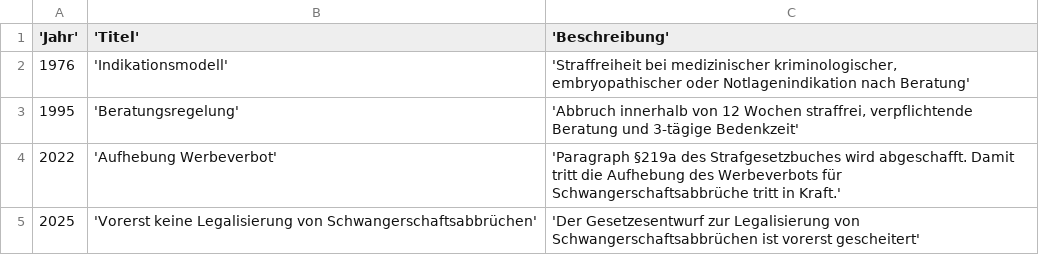
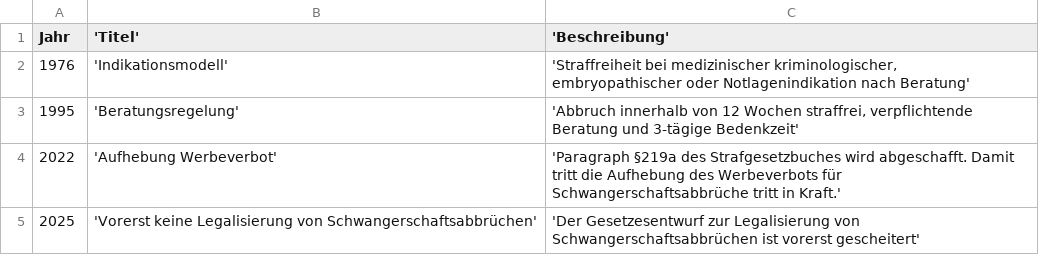
Before and after one commit to lisa-wen/testdata, a CSV file: Timeline.csv, drawn as a sheet.

Commit message:
Update Timeline.csv

```diff
--- a/Timeline.csv
+++ b/Timeline.csv
@@ -1,2 +1,2 @@
-'Jahr';'Titel';'Beschreibung'
+Jahr;'Titel';'Beschreibung'
 1976;'Indikationsmodell';'Straffreiheit bei medizinischer kriminologischer, embryopathischer oder Notlagenindikation nach Beratung'
```
